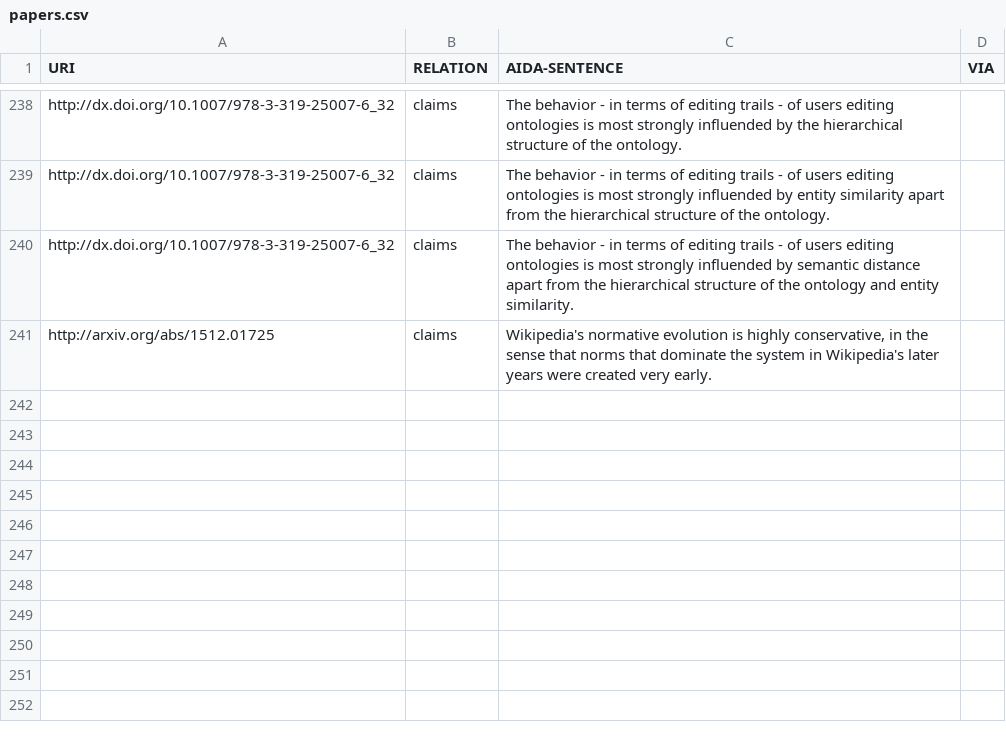
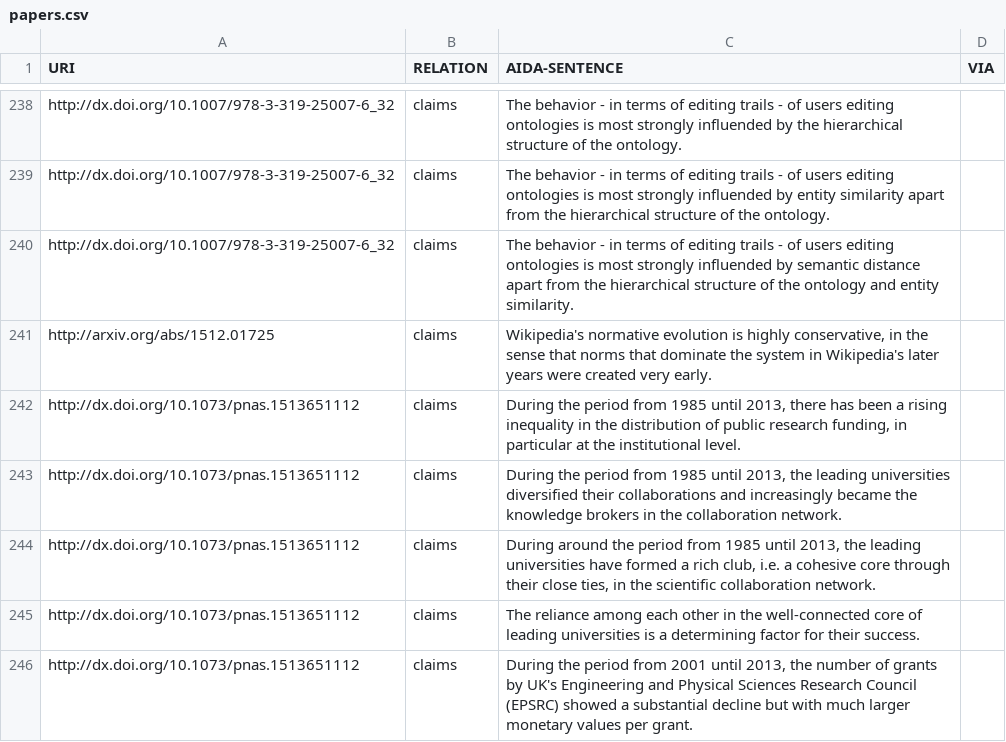
Before and after one commit to tkuhn/aida, a CSV file: papers.csv, drawn as a sheet; only a part is shown, gaps mark what is left out.

Commit message:
Add AIDA sentences

```diff
--- a/papers.csv
+++ b/papers.csv
@@ -241 +241,6 @@ http://dx.doi.org/10.1007/978-3-319-25007-6_32,claims,"The behavior - in terms o
 http://arxiv.org/abs/1512.01725,claims,"Wikipedia's normative evolution is highly conservative, in the sense that norms that dominate the system in Wikipedia's later years were created very early.",
+http://dx.doi.org/10.1073/pnas.1513651112,claims,"During the period from 1985 until 2013, there has been a rising inequality in the distribution of public research funding, in particular at the institutional level.",
+http://dx.doi.org/10.1073/pnas.1513651112,claims,"During the period from 1985 until 2013, the leading universities diversified their collaborations and increasingly became the knowledge brokers in the collaboration network.",
+http://dx.doi.org/10.1073/pnas.1513651112,claims,"During around the period from 1985 until 2013, the leading universities have formed a rich club, i.e. a cohesive core through their close ties, in the scientific collaboration network.",
+http://dx.doi.org/10.1073/pnas.1513651112,claims,"The reliance among each other in the well-connected core of leading universities is a determining factor for their success.",
+http://dx.doi.org/10.1073/pnas.1513651112,claims,"During the period from 2001 until 2013, the number of grants by UK's Engineering and Physical Sciences Research Council (EPSRC) showed a substantial decline but with much larger monetary values per grant.",
```
